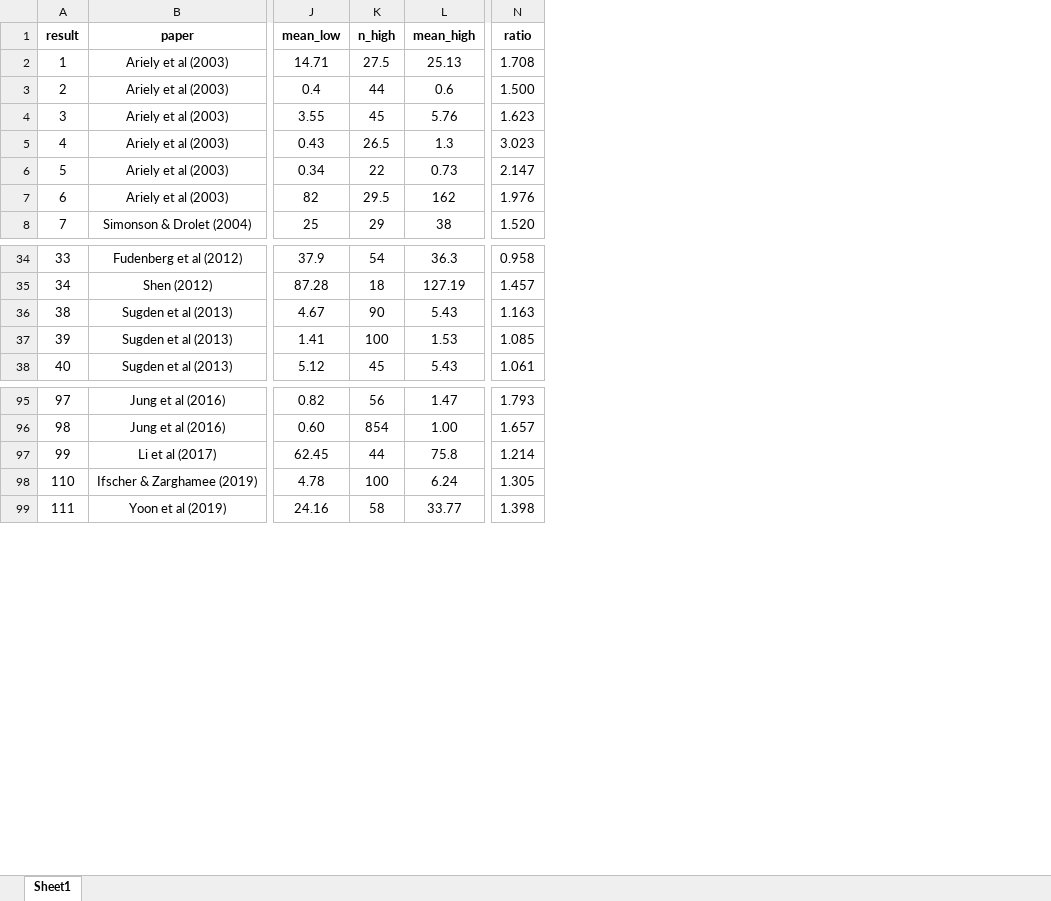
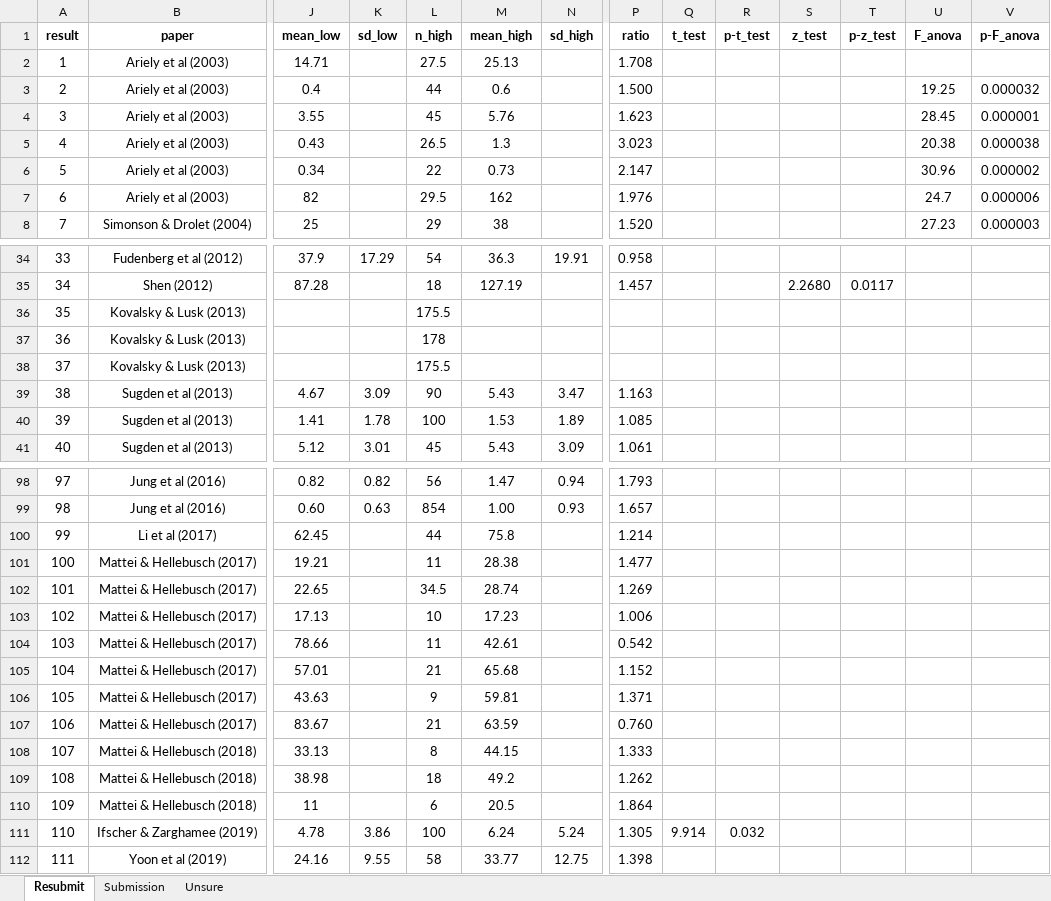
Before and after one commit to KonstantinosIoannidis/Anchoring, an Excel workbook: Data/Meta Data.xlsx, sheet Resubmit, drawn as a sheet; only a part is shown, gaps mark what is left out; values as stored, in another font and other column widths than the file's, no borders; rows hold the shown columns only; the diff names each change by its address in the sheet, - before the commit and + after, or states it on an @@ line.

```diff
--- a/Data/Meta Data.xlsx (sheet Resubmit)
+++ b/Data/Meta Data.xlsx (sheet Resubmit)
-sheet tab: Sheet1
+sheet tab: Resubmit
+sheet tab: Submission
+sheet tab: Unsure
+column K (sd_low), row 34: 17.29; rows 39-41: 3.09 | 1.78 | 3.01; rows 98-99: 0.82 | 0.63; rows 111-112: 3.86 | 9.55
+column N (sd_high), row 34: 19.91; rows 39-41: 3.47 | 1.89 | 3.09; rows 98-99: 0.94 | 0.93; rows 111-112: 5.24 | 12.75
+column Q (t_test), row 111: 9.914
+column R (p-t_test), row 111: 0.032
+column S (z_test), row 35: 2.2680
+column T (p-z_test), row 35: 0.0117
+column U (F_anova), rows 3-8: 19.25 | 28.45 | 20.38 | 30.96 | 24.7 | 27.23
+column V (p-F_anova), rows 3-8: 0.000032 | 0.000001 | 0.000038 | 0.000002 | 0.000006 | 0.000003
+row 36: 35 | Kovalsky & Lusk (2013) |  |  | 175.5
+row 37: 36 | Kovalsky & Lusk (2013) |  |  | 178
+row 38: 37 | Kovalsky & Lusk (2013) |  |  | 175.5
+row 101: 100 | Mattei & Hellebusch (2017) | 19.21 |  | 11 | 28.38 |  | 1.477
+row 102: 101 | Mattei & Hellebusch (2017) | 22.65 |  | 34.5 | 28.74 |  | 1.269
+row 103: 102 | Mattei & Hellebusch (2017) | 17.13 |  | 10 | 17.23 |  | 1.006
+row 104: 103 | Mattei & Hellebusch (2017) | 78.66 |  | 11 | 42.61 |  | 0.542
+row 105: 104 | Mattei & Hellebusch (2017) | 57.01 |  | 21 | 65.68 |  | 1.152
+row 106: 105 | Mattei & Hellebusch (2017) | 43.63 |  | 9 | 59.81 |  | 1.371
+row 107: 106 | Mattei & Hellebusch (2017) | 83.67 |  | 21 | 63.59 |  | 0.760
+row 108: 107 | Mattei & Hellebusch (2018) | 33.13 |  | 8 | 44.15 |  | 1.333
+row 109: 108 | Mattei & Hellebusch (2018) | 38.98 |  | 18 | 49.2 |  | 1.262
+row 110: 109 | Mattei & Hellebusch (2018) | 11 |  | 6 | 20.5 |  | 1.864
```
Also changed, not shown: formulas that keep their value, 1 other file.
